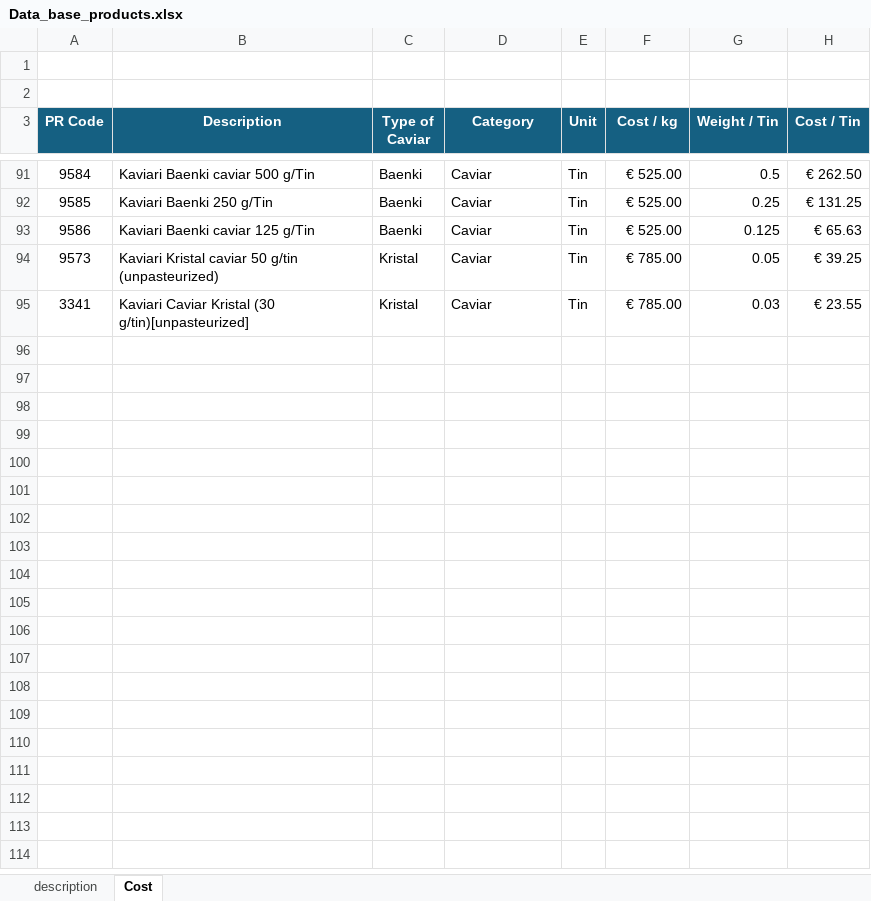
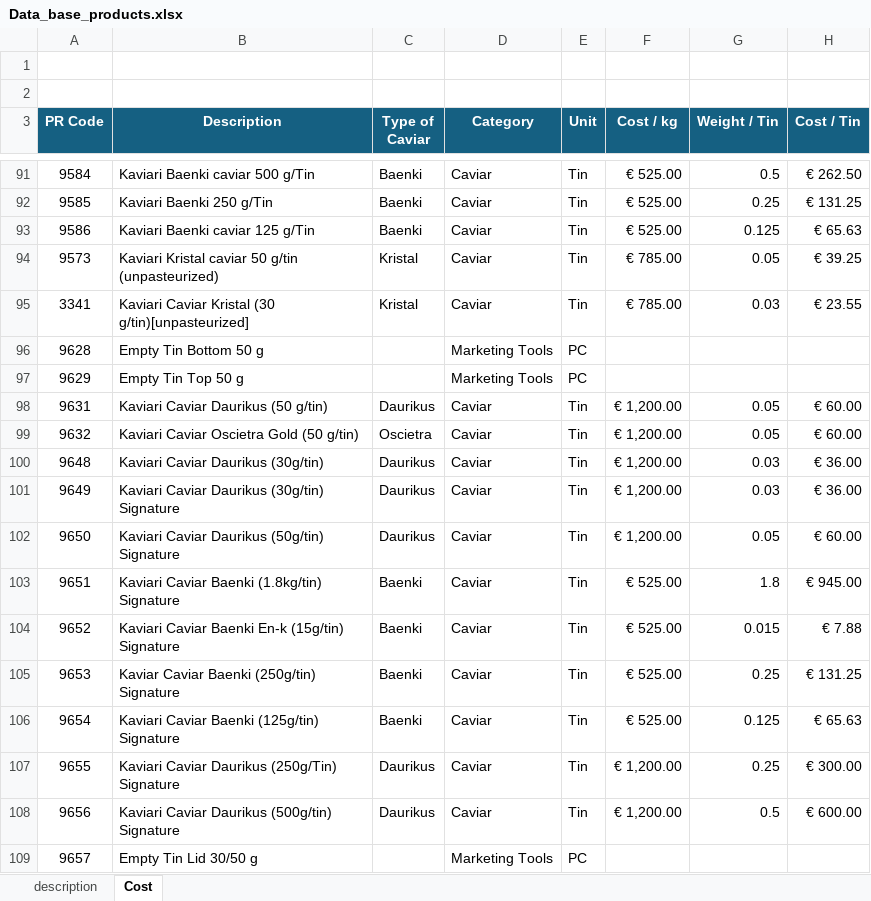
Before and after one commit to FabCler/Kaviari, an Excel workbook: data/Data_base_products.xlsx, sheet Cost, drawn as a sheet; only a part is shown, gaps mark what is left out; values as stored, in another font and other column widths than the file's, no borders; the diff names each change by its address in the sheet, - before the commit and + after, or states it on an @@ line.

```diff
--- a/data/Data_base_products.xlsx (sheet Cost)
+++ b/data/Data_base_products.xlsx (sheet Cost)
+row 96: 9628 | Empty Tin Bottom 50 g |  | Marketing Tools | PC
+row 97: 9629 | Empty Tin Top 50 g |  | Marketing Tools | PC
+row 98: 9631 | Kaviari Caviar Daurikus (50 g/tin) | Daurikus | Caviar | Tin | € 1,200.00 | 0.05 | € 60.00
+row 99: 9632 | Kaviari Caviar Oscietra Gold (50 g/tin) | Oscietra | Caviar | Tin | € 1,200.00 | 0.05 | € 60.00
+row 100: 9648 | Kaviari Caviar Daurikus (30g/tin) | Daurikus | Caviar | Tin | € 1,200.00 | 0.03 | € 36.00
+row 101: 9649 | Kaviari Caviar Daurikus (30g/tin) Signature | Daurikus | Caviar | Tin | € 1,200.00 | 0.03 | € 36.00
+row 102: 9650 | Kaviari Caviar Daurikus (50g/tin) Signature | Daurikus | Caviar | Tin | € 1,200.00 | 0.05 | € 60.00
+row 103: 9651 | Kaviari Caviar Baenki (1.8kg/tin) Signature | Baenki | Caviar | Tin | € 525.00 | 1.8 | € 945.00
+row 104: 9652 | Kaviari Caviar Baenki En-k (15g/tin) Signature | Baenki | Caviar | Tin | € 525.00 | 0.015 | € 7.88
+row 105: 9653 | Kaviar Caviar Baenki (250g/tin) Signature | Baenki | Caviar | Tin | € 525.00 | 0.25 | € 131.25
+row 106: 9654 | Kaviari Caviar Baenki (125g/tin) Signature | Baenki | Caviar | Tin | € 525.00 | 0.125 | € 65.63
+row 107: 9655 | Kaviari Caviar Daurikus (250g/Tin) Signature | Daurikus | Caviar | Tin | € 1,200.00 | 0.25 | € 300.00
+row 108: 9656 | Kaviari Caviar Daurikus (500g/tin) Signature | Daurikus | Caviar | Tin | € 1,200.00 | 0.5 | € 600.00
+row 109: 9657 | Empty Tin Lid 30/50 g |  | Marketing Tools | PC
```
Also changed, not shown: sheet description, 2 other files.
